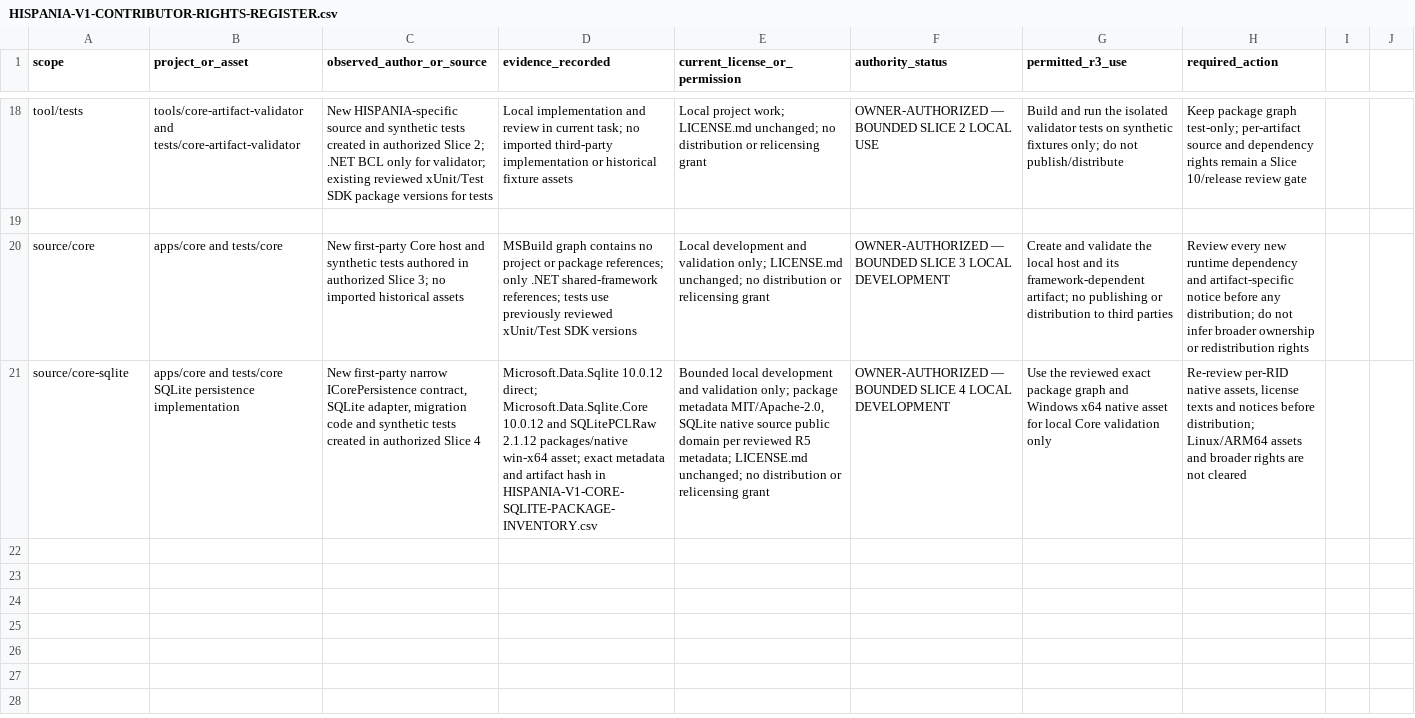
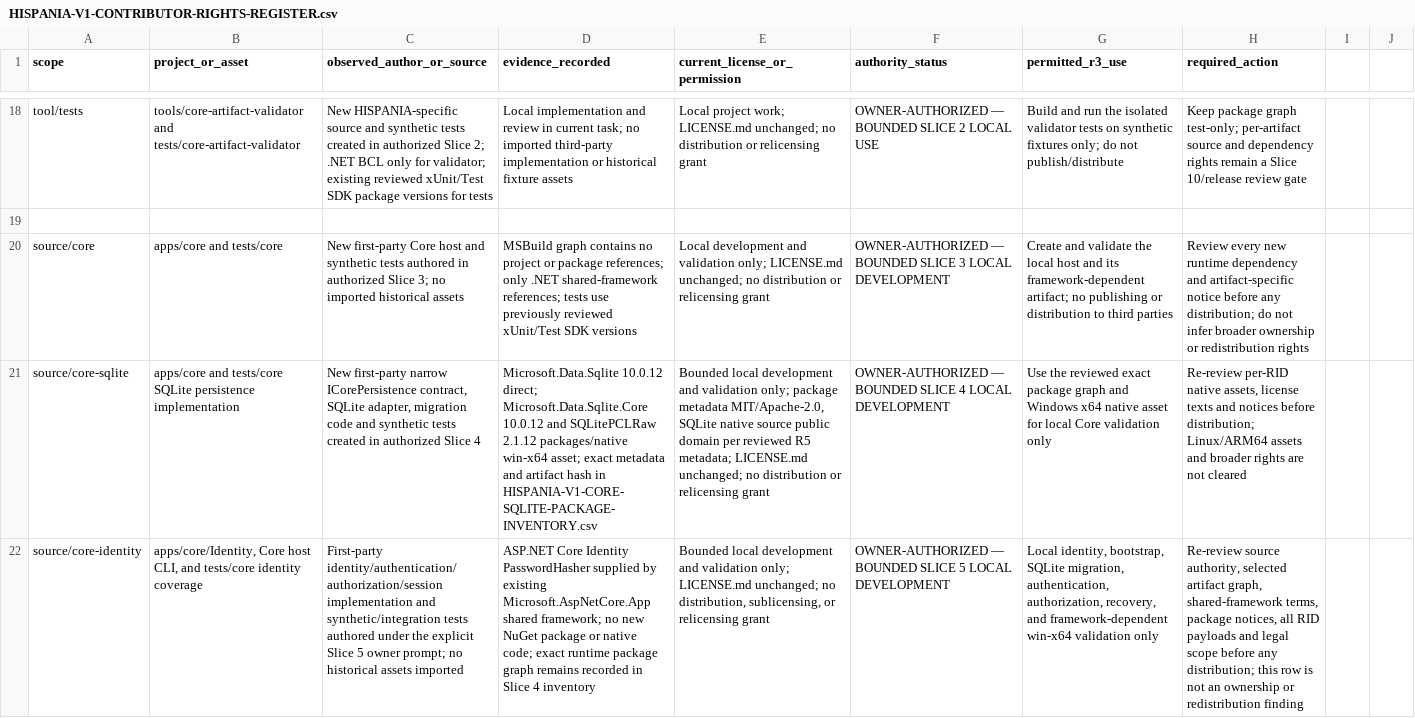
Before and after one commit to joaquimcastilla/hispania, a CSV file: docs/architecture/HISPANIA-V1-CONTRIBUTOR-RIGHTS-REGISTER.csv, drawn as a sheet; only a part is shown, gaps mark what is left out; the diff names each change by its address in the sheet, - before the commit and + after, or states it on an @@ line.

Commit message:
docs(core): record Slice 5 identity validation

```diff
--- a/docs/architecture/HISPANIA-V1-CONTRIBUTOR-RIGHTS-REGISTER.csv
+++ b/docs/architecture/HISPANIA-V1-CONTRIBUTOR-RIGHTS-REGISTER.csv
+row 22: source/core-identity | apps/core/Identity, Core host CLI, and tests/core identity coverage | First-party identity/authentication/authorization/session implementation and synthetic/integration tests authored under the explicit Slice 5 owner prompt; no historical assets imported | ASP.NET Core Identity PasswordHasher supplied by existing Microsoft.AspNetCore.App shared framework; no new NuGet package or native code; exact runtime package graph remains recorded in Slice 4 inventory | Bounded local development and validation only; LICENSE.md unchanged; no distribution, sublicensing, or relicensing grant | OWNER-AUTHORIZED — BOUNDED SLICE 5 LOCAL DEVELOPMENT | Local identity, bootstrap, SQLite migration, authentication, authorization, recovery, and framework-dependent win-x64 validation only | Re-review source authority, selected artifact graph, shared-framework terms, package notices, all RID payloads and legal scope before any distribution; this row is not an ownership or redistribution finding
```
Also changed, not shown: docs/architecture/HISPANIA-V1-CORE-DEPENDENCY-CLASSIFICATION.csv, 2 other files.
